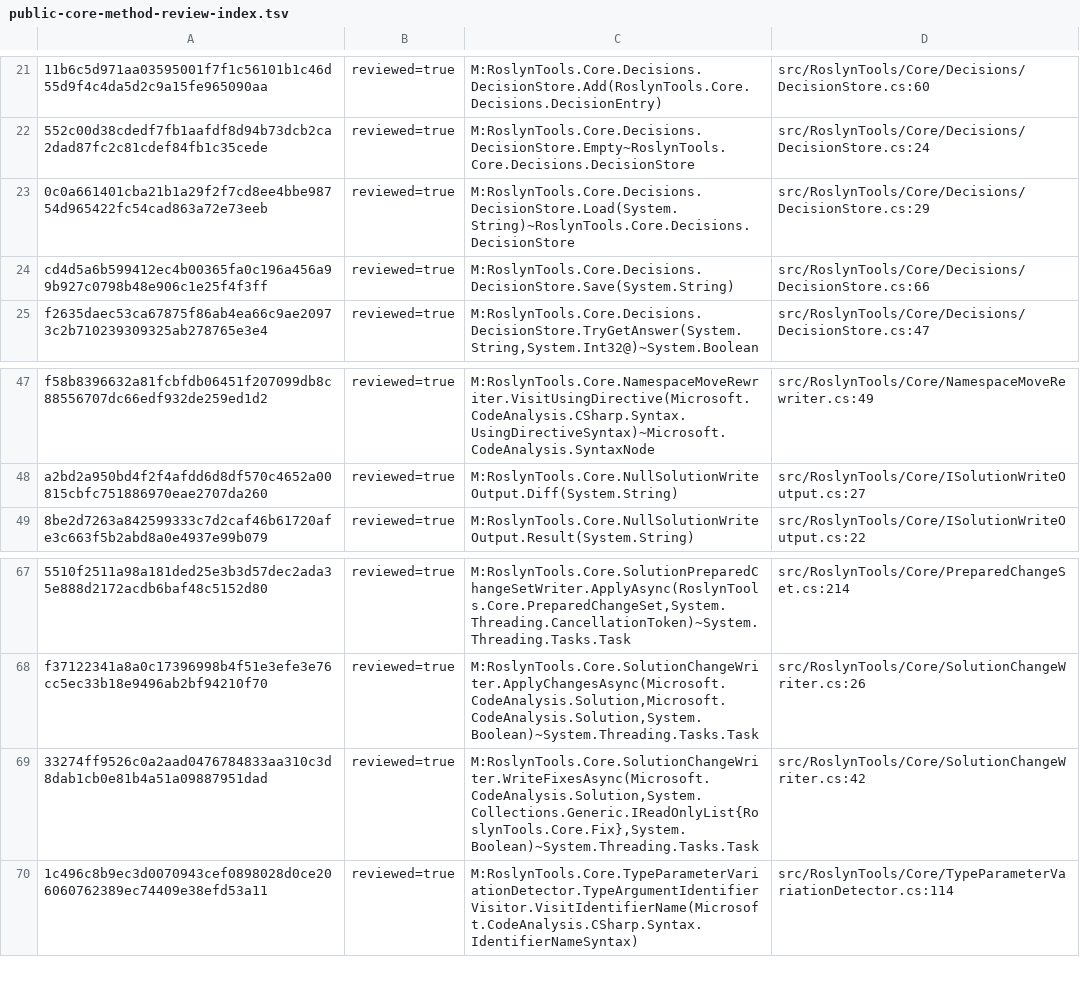
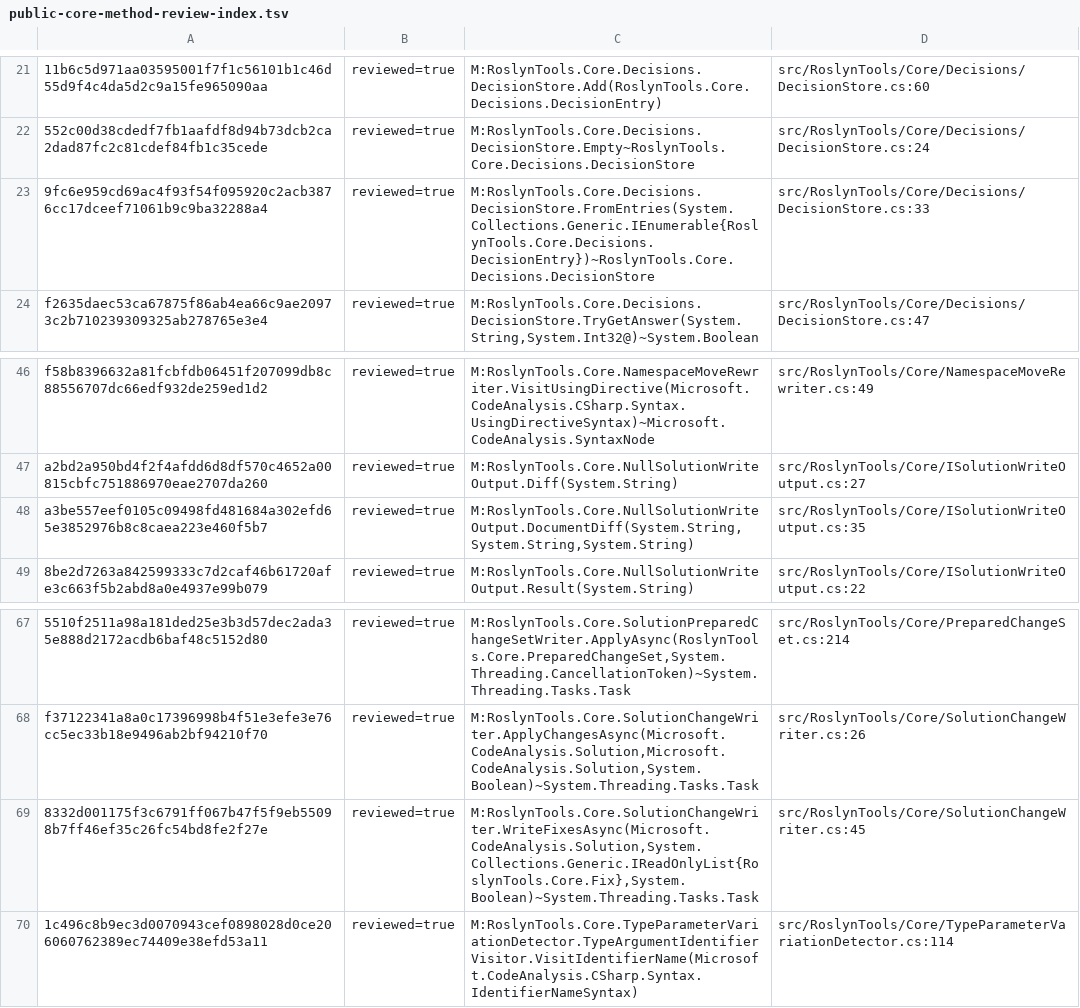
Before and after one commit to DanMarshall909/roslyn-tools, a TSV file: docs/public-core-method-review-index.tsv, drawn as a sheet; only a part is shown, gaps mark what is left out; removed rows and columns are numbered as before the commit, all else as after; the diff names each change by its address in the sheet, - before the commit and + after, or states it on an @@ line.

Commit message:
docs: review extracted Core persistence and preview contracts
Document the neutral persistence boundary, shallow decision-store copying and preview error behavior after extraction. Replace obsolete persistence fingerprints with the reviewed implementations, preserving unrelated index entries.

Verification: both PublicCoreIsDocumented tests pass. This repairs the documentation failure found by the full local gate; the full gate and release packaging remain to run. No executable method body changes.

```diff
--- a/docs/public-core-method-review-index.tsv
+++ b/docs/public-core-method-review-index.tsv
-row 23: 0c0a661401cba21b1a29f2f7cd8ee4bbe98754d965422fc54cad863a72e73eeb | reviewed=true | M:RoslynTools.Core.Decisions.DecisionStore.Load(System.String)~RoslynTools.Core.Decisions.DecisionStore | src/RoslynTools/Core/Decisions/DecisionStore.cs:29
-A23: cd4d5a6b599412ec4b00365fa0c196a456a99b927c0798b48e906c1e25f4f3ff
+A23: 9fc6e959cd69ac4f93f54f095920c2acb3876cc17dceef71061b9c9ba32288a4
-C23: M:RoslynTools.Core.Decisions.DecisionStore.Save(System.String)
+C23: M:RoslynTools.Core.Decisions.DecisionStore.FromEntries(System.Collections.Generic.IEnumerable{RoslynTools.Core.Decisions.DecisionEntry})~RoslynTools.Core.Decisions.DecisionStore
-D23: src/RoslynTools/Core/Decisions/DecisionStore.cs:66
+D23: src/RoslynTools/Core/Decisions/DecisionStore.cs:33
+row 48: a3be557eef0105c09498fd481684a302efd65e3852976b8c8caea223e460f5b7 | reviewed=true | M:RoslynTools.Core.NullSolutionWriteOutput.DocumentDiff(System.String,System.String,System.String) | src/RoslynTools/Core/ISolutionWriteOutput.cs:35
-A69: 33274ff9526c0a2aad0476784833aa310c3d8dab1cb0e81b4a51a09887951dad
+A69: 8332d001175f3c6791ff067b47f5f9eb55098b7ff46ef35c26fc54bd8fe2f27e
-D69: src/RoslynTools/Core/SolutionChangeWriter.cs:42
+D69: src/RoslynTools/Core/SolutionChangeWriter.cs:45
```
Also changed, not shown: 4 other files.
